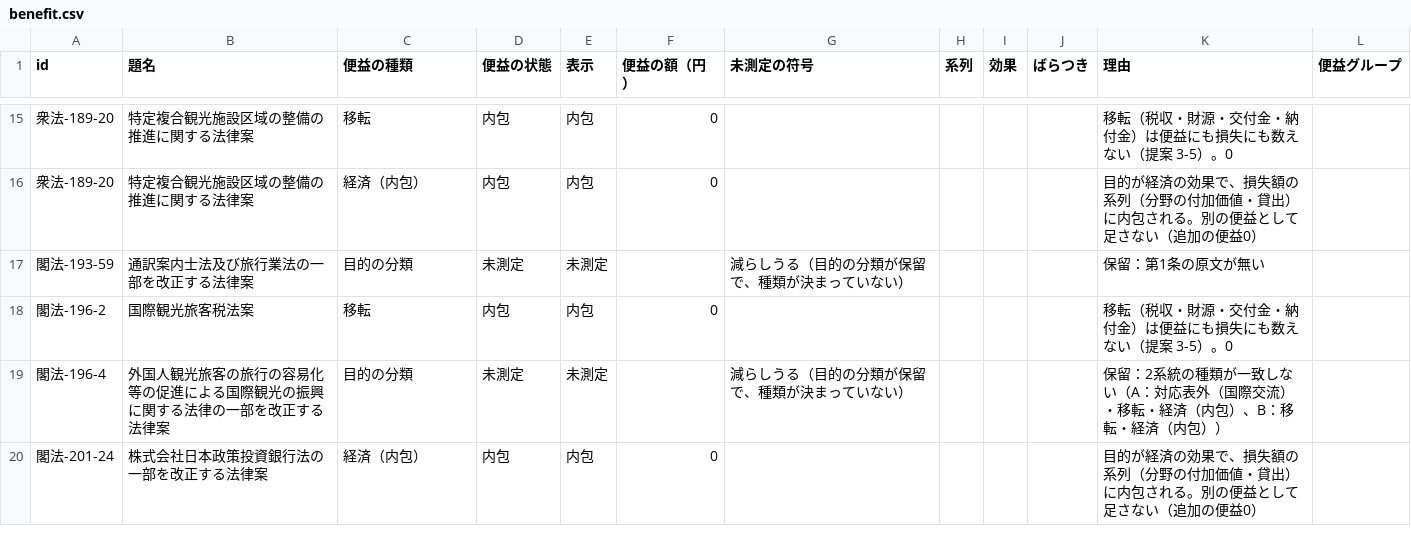
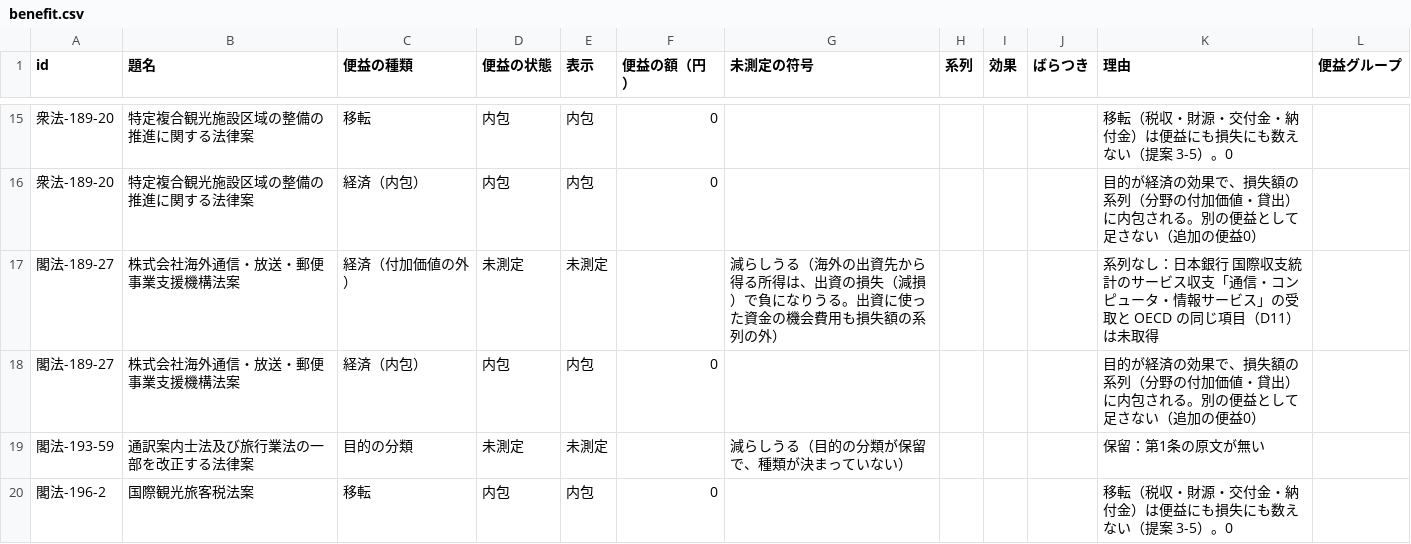
Before and after one commit to nexus-ai-2045/public-interest-lens, a CSV file: data/derived/benefit-v1/benefit.csv, drawn as a sheet; only a part is shown, gaps mark what is left out; the shorter side is filled out with more unchanged rows.

```diff
--- a/data/derived/benefit-v1/benefit.csv
+++ b/data/derived/benefit-v1/benefit.csv
@@ -16,2 +16,4 @@ id,題名,便益の種類,便益の状態,表示,便益の額（円）,未測定
 衆法-189-20,特定複合観光施設区域の整備の推進に関する法律案,経済（内包）,内包,内包,0,,,,,目的が経済の効果で、損失額の系列（分野の付加価値・貸出）に内包される。別の便益として足さない（追加の便益0）,
+閣法-189-27,株式会社海外通信・放送・郵便事業支援機構法案,経済（付加価値の外）,未測定,未測定,,減らしうる（海外の出資先から得る所得は、出資の損失（減損）で負になりうる。出資に使った資金の機会費用も損失額の系列の外）,,,,系列なし：日本銀行 国際収支統計のサービス収支「通信・コンピュータ・情報サービス」の受取と OECD の同じ項目（D11）は未取得,
+閣法-189-27,株式会社海外通信・放送・郵便事業支援機構法案,経済（内包）,内包,内包,0,,,,,目的が経済の効果で、損失額の系列（分野の付加価値・貸出）に内包される。別の便益として足さない（追加の便益0）,
 閣法-193-59,通訳案内士法及び旅行業法の一部を改正する法律案,目的の分類,未測定,未測定,,減らしうる（目的の分類が保留で、種類が決まっていない）,,,,保留：第1条の原文が無い,
```
Also changed, not shown: data/derived/benefit-v1/agreement.csv, data/derived/benefit-v1/classification.csv, 16 other files.
